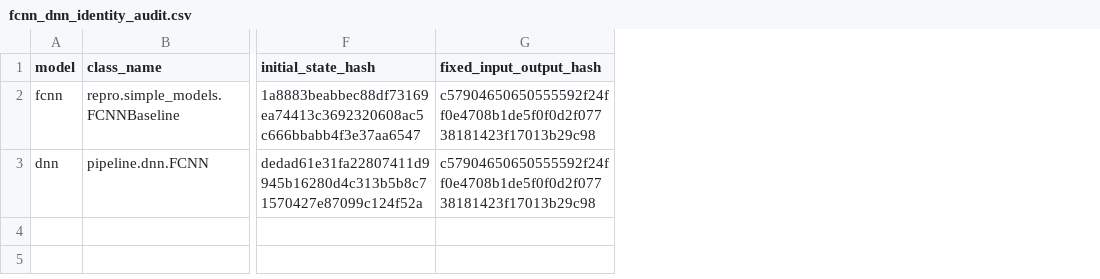
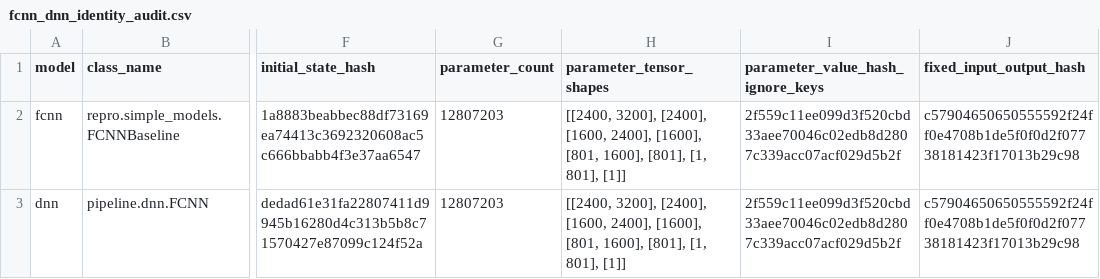
Before and after one commit to DDDingJin/eeg-lky-workspace, a CSV file: experiments/gate0_gate2_negative_metric_audit_v1/fcnn_dnn_identity_audit.csv, drawn as a sheet; only a part is shown, gaps mark what is left out; the diff names each change by its address in the sheet, - before the commit and + after, or states it on an @@ line.

Commit message:
Fix negative metric identity audit

```diff
--- a/experiments/gate0_gate2_negative_metric_audit_v1/fcnn_dnn_identity_audit.csv
+++ b/experiments/gate0_gate2_negative_metric_audit_v1/fcnn_dnn_identity_audit.csv
+column G (parameter_count), rows 2-3: 12807203 | 12807203
+column H (parameter_tensor_shapes), rows 2-3: [[2400, 3200], [2400], [1600, 2400], [1600], [801, 1600], [801], [1, 801], [1]] | [[2400, 3200], [2400], [1600, 2400], [1600], [801, 1600], [801], [1, 801], [1]]
+column I (parameter_value_hash_ignore_keys), rows 2-3: 2f559c11ee099d3f520cbd33aee70046c02edb8d2807c339acc07acf029d5b2f | 2f559c11ee099d3f520cbd33aee70046c02edb8d2807c339acc07acf029d5b2f
```
Also changed, not shown: 4 other files.
